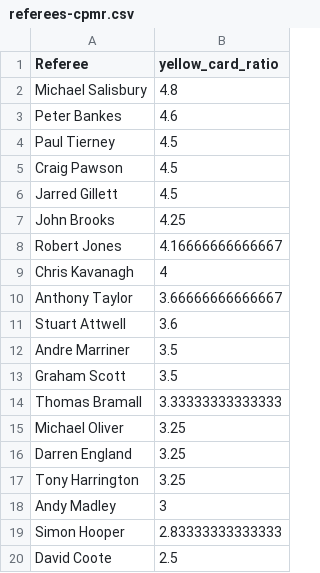
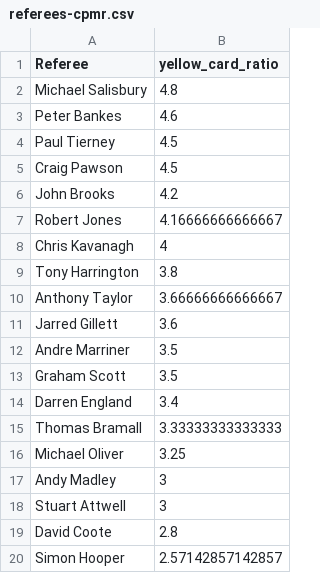
Before and after one commit to charles-adedotun/krysp-scraper, a CSV file: epl/cleaned-data/referees-cpmr.csv, drawn as a sheet.

```diff
--- a/epl/cleaned-data/referees-cpmr.csv
+++ b/epl/cleaned-data/referees-cpmr.csv
@@ -5,16 +5,16 @@
 " Craig Pawson ",4.5
-" Jarred Gillett ",4.5
-" John Brooks ",4.25
+" John Brooks ",4.2
 " Robert Jones ",4.16666666666667
 " Chris Kavanagh ",4
+" Tony Harrington ",3.8
 " Anthony Taylor ",3.66666666666667
-" Stuart Attwell ",3.6
+" Jarred Gillett ",3.6
 " Andre Marriner ",3.5
 " Graham Scott ",3.5
+" Darren England ",3.4
 " Thomas Bramall ",3.33333333333333
 " Michael Oliver ",3.25
-" Darren England ",3.25
-" Tony Harrington ",3.25
 " Andy Madley ",3
-" Simon Hooper ",2.83333333333333
-" David Coote ",2.5
+" Stuart Attwell ",3
+" David Coote ",2.8
+" Simon Hooper ",2.57142857142857
```
Also changed, not shown: epl/cleaned-data/teams-cpmr.csv, 2 other files.
